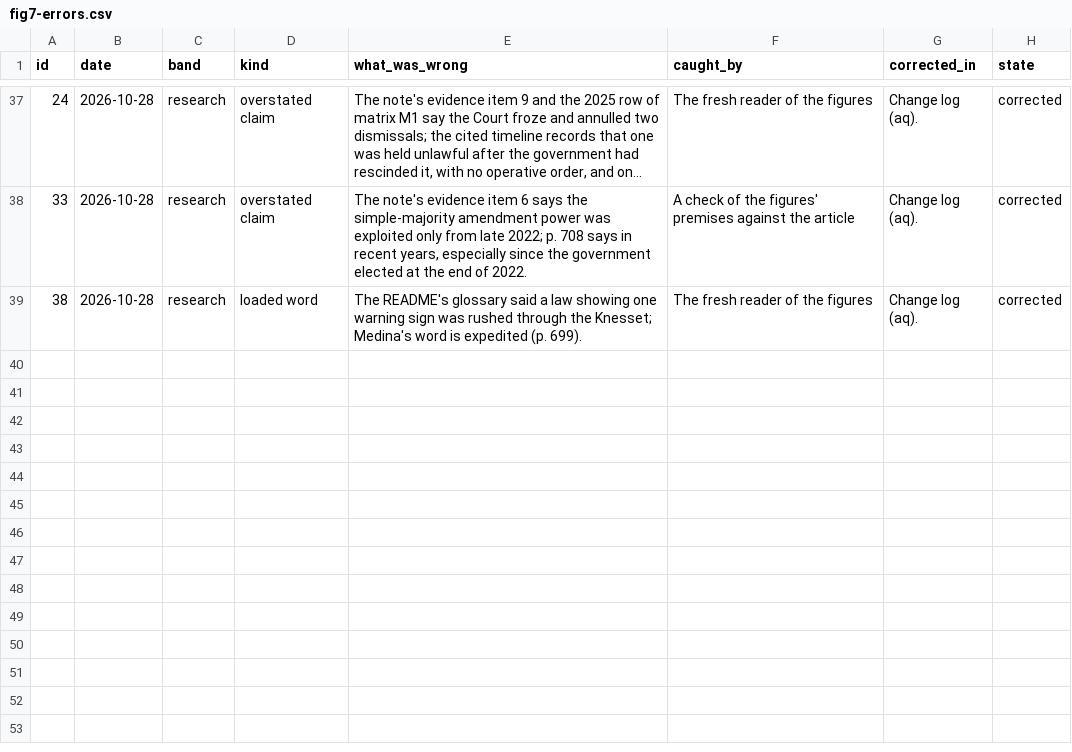
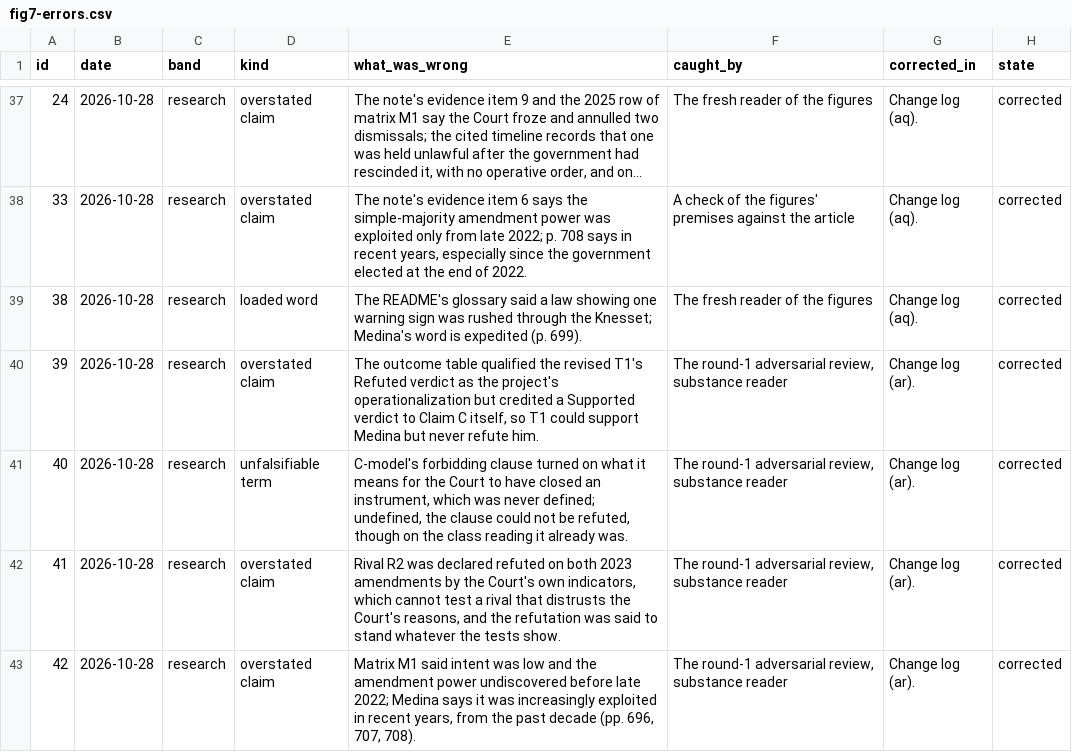
Before and after one commit to PeterJemley/israel-judicial-review-threat-model, a CSV file: figures/data/fig7-errors.csv, drawn as a sheet; only a part is shown, gaps mark what is left out; long unchanged cells end in …; the diff names each change by its address in the sheet, - before the commit and + after, or states it on an @@ line.

Commit message:
Apply the round-1 review's four findings that concede the argument (change log (ar))
- Finding 1: T1 revised's Supported verdict is qualified as its Refuted
  verdict is ("as this project operationalized it"), and restated as the
  doctrine's predictions beating direction on discordant rows.
- Finding 2: "closed" is defined under T4 (issue 17). On the class reading,
  adopted here, the Basic Law amendment was re-used after the 2011, 2017,
  2021 and 2024 rulings, and C-model's forbidding clause is recorded as
  refuted (exploratory, after the data). Evidence item 9 follows.
- Finding 3: rival R2 is contradicted on Reasonableness by its blind
  legislative record and open on Incapacity; "stands whatever T1 through T4
  show" is deleted.
- Finding 4: M1's first row is split at about 2015 to follow pp. 696, 707
  and 708; new evidence item 10 records that R-actor's prediction fails.

Figures: ledger rows D, R2 (now Contested), RP and new E10; errors 39 to
42; E10 added to the jigsaw's Capability x Intent piece; figures
regenerated. README marks issue 17 settled. check_numbers.py: 75 of 75.

```diff
--- a/figures/data/fig7-errors.csv
+++ b/figures/data/fig7-errors.csv
+row 40: 39 | 2026-10-28 | research | overstated claim | The outcome table qualified the revised T1's Refuted verdict as the project's operationalization but credited a Supported verdict to Claim C itself, so T1 could support Medina but never refute him. | The round-1 adversarial review, substance reader | Change log (ar). | corrected
+row 41: 40 | 2026-10-28 | research | unfalsifiable term | C-model's forbidding clause turned on what it means for the Court to have closed an instrument, which was never defined; undefined, the clause could not be refuted, though on the class reading it already was. | The round-1 adversarial review, substance reader | Change log (ar). | corrected
+row 42: 41 | 2026-10-28 | research | overstated claim | Rival R2 was declared refuted on both 2023 amendments by the Court's own indicators, which cannot test a rival that distrusts the Court's reasons, and the refutation was said to stand whatever the tests show. | The round-1 adversarial review, substance reader | Change log (ar). | corrected
+row 43: 42 | 2026-10-28 | research | overstated claim | Matrix M1 said intent was low and the amendment power undiscovered before late 2022; Medina says it was increasingly exploited in recent years, from the past decade (pp. 696, 707, 708). | The round-1 adversarial review, substance reader | Change log (ar). | corrected
```
Also changed, not shown: figures/data/fig6-ledger.csv, figures/data/fig8-jigsaw.csv, 13 other files.
